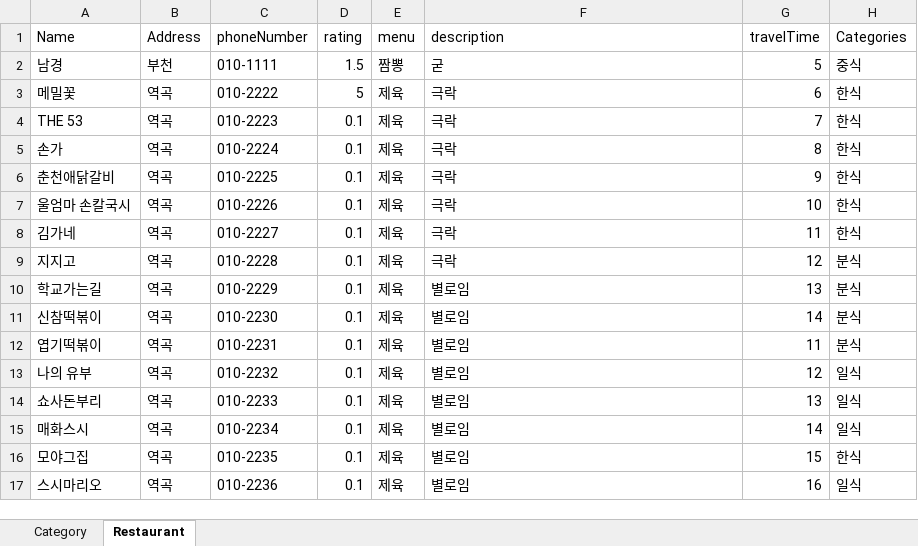
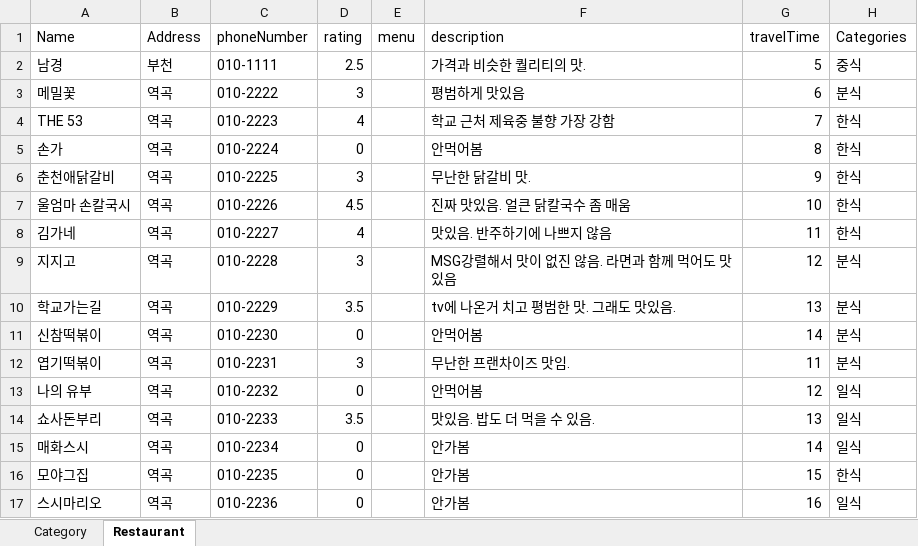
Before and after one commit to dfdfg42/nyum-tolic, an Excel workbook: src/main/resources/Data/nyumData.xlsx, sheet Restaurant, drawn as a sheet; only a part is shown; values as stored, in another font and other column widths than the file's, no borders; the diff covers the shown part only; the diff names each change by its address in the sheet, - before the commit and + after, or states it on an @@ line.

Commit message:
0311 excel update

```diff
--- a/src/main/resources/Data/nyumData.xlsx (sheet Restaurant)
+++ b/src/main/resources/Data/nyumData.xlsx (sheet Restaurant)
-D2 (rating): 1.5
+D2 (rating): 2.5
-E2 (menu): 짬뽕
+E2 (menu): (empty)
-F2 (description): 굳
+F2 (description): 가격과 비슷한 퀄리티의 맛.
-D3 (rating): 5
+D3 (rating): 3
-E3:E17 (menu): 제육
+E3:E17 (menu): (empty)
-F3 (description): 극락
+F3 (description): 평범하게 맛있음
-H3 (Categories): 한식
+H3 (Categories): 분식
-D4 (rating): 0.1
+D4 (rating): 4
-F4 (description): 극락
+F4 (description): 학교 근처 제육중 불향 가장 강함
-D5 (rating): 0.1
+D5 (rating): 0
-F5 (description): 극락
+F5 (description): 안먹어봄
-D6 (rating): 0.1
+D6 (rating): 3
-F6 (description): 극락
+F6 (description): 무난한 닭갈비 맛.
-D7 (rating): 0.1
+D7 (rating): 4.5
-F7 (description): 극락
+F7 (description): 진짜 맛있음. 얼큰 닭칼국수 좀 매움
-D8 (rating): 0.1
+D8 (rating): 4
-F8 (description): 극락
+F8 (description): 맛있음. 반주하기에 나쁘지 않음
-D9 (rating): 0.1
+D9 (rating): 3
-F9 (description): 극락
+F9 (description): MSG강렬해서 맛이 없진 않음. 라면과 함께 먹어도 맛있음
-D10 (rating): 0.1
+D10 (rating): 3.5
-F10 (description): 별로임
+F10 (description): tv에 나온거 치고 평범한 맛. 그래도 맛있음.
-D11 (rating): 0.1
+D11 (rating): 0
-F11 (description): 별로임
+F11 (description): 안먹어봄
-D12 (rating): 0.1
+D12 (rating): 3
-F12 (description): 별로임
+F12 (description): 무난한 프랜차이즈 맛임.
-D13 (rating): 0.1
+D13 (rating): 0
-F13 (description): 별로임
+F13 (description): 안먹어봄
-D14 (rating): 0.1
+D14 (rating): 3.5
-F14 (description): 별로임
+F14 (description): 맛있음. 밥도 더 먹을 수 있음.
-D15:D17 (rating): 0.1
+D15:D17 (rating): 0
-F15:F17 (description): 별로임
+F15:F17 (description): 안가봄
```
Also changed, not shown: 33 added rows and 71 edited cells elsewhere in this sheet.
